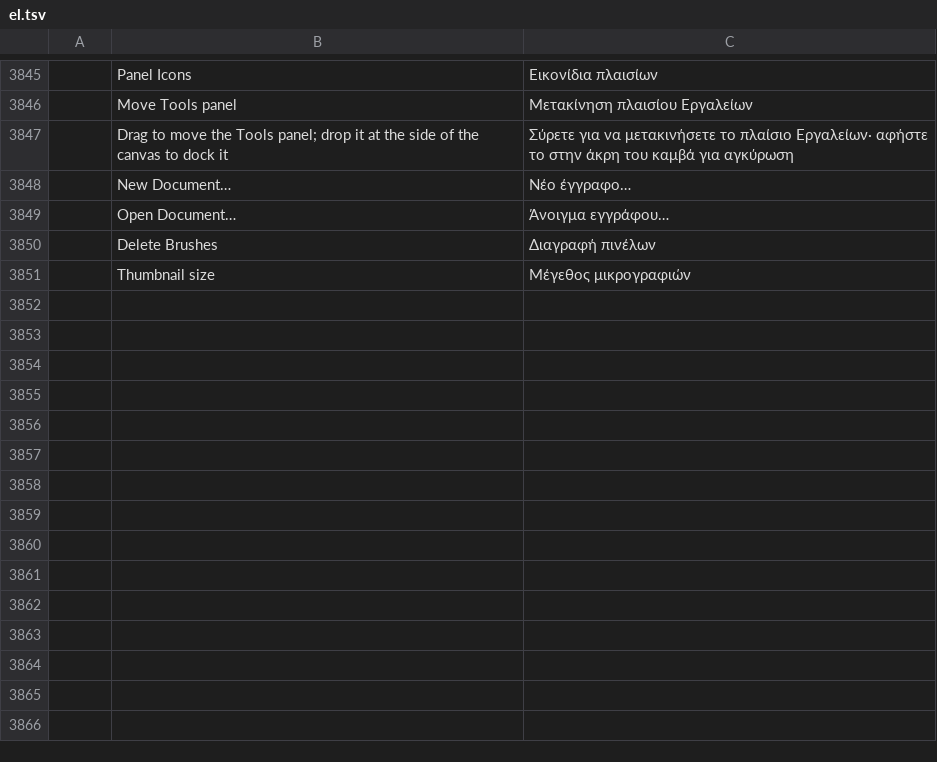
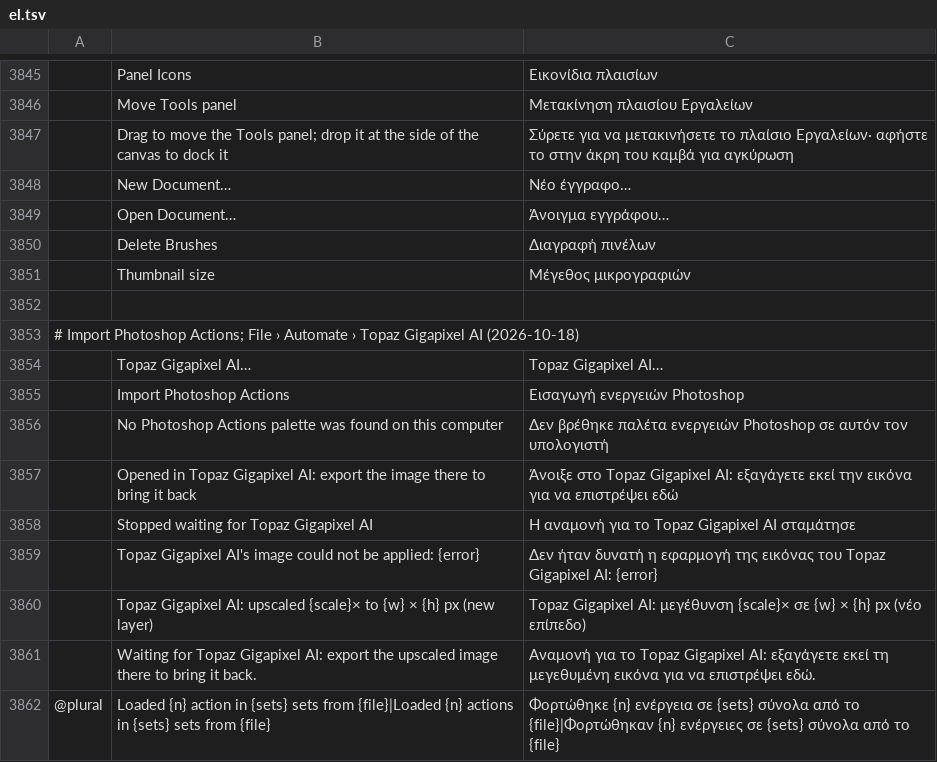
Before and after one commit to SnowE22/photocraft, a TSV file: crates/ui-egui/src/i18n/el.tsv, drawn as a sheet; only a part is shown, gaps mark what is left out; the diff names each change by its address in the sheet, - before the commit and + after, or states it on an @@ line.

```diff
--- a/crates/ui-egui/src/i18n/el.tsv
+++ b/crates/ui-egui/src/i18n/el.tsv
+row 3852: (empty)
+row 3853: # Import Photoshop Actions; File › Automate › Topaz Gigapixel AI (2026-10-18)
+row 3854:  | Topaz Gigapixel AI… | Topaz Gigapixel AI…
+row 3855:  | Import Photoshop Actions | Εισαγωγή ενεργειών Photoshop
+row 3856:  | No Photoshop Actions palette was found on this computer | Δεν βρέθηκε παλέτα ενεργειών Photoshop σε αυτόν τον υπολογιστή
+row 3857:  | Opened in Topaz Gigapixel AI: export the image there to bring it back | Άνοιξε στο Topaz Gigapixel AI: εξαγάγετε εκεί την εικόνα για να επιστρέψει εδώ
+row 3858:  | Stopped waiting for Topaz Gigapixel AI | Η αναμονή για το Topaz Gigapixel AI σταμάτησε
+row 3859:  | Topaz Gigapixel AI's image could not be applied: {error} | Δεν ήταν δυνατή η εφαρμογή της εικόνας του Topaz Gigapixel AI: {error}
+row 3860:  | Topaz Gigapixel AI: upscaled {scale}× to {w} × {h} px (new layer) | Topaz Gigapixel AI: μεγέθυνση {scale}× σε {w} × {h} px (νέο επίπεδο)
+row 3861:  | Waiting for Topaz Gigapixel AI: export the upscaled image there to bring it back. | Αναμονή για το Topaz Gigapixel AI: εξαγάγετε εκεί τη μεγεθυμένη εικόνα για να επιστρέψει εδώ.
+row 3862: @plural | Loaded {n} action in {sets} sets from {file}|Loaded {n} actions in {sets} sets from {file} | Φορτώθηκε {n} ενέργεια σε {sets} σύνολα από το {file}|Φορτώθηκαν {n} ενέργειες σε {sets} σύνολα από το {file}
```
Also changed, not shown: crates/ui-egui/src/i18n/cs.tsv, crates/ui-egui/src/i18n/ja.tsv, 41 other files.
